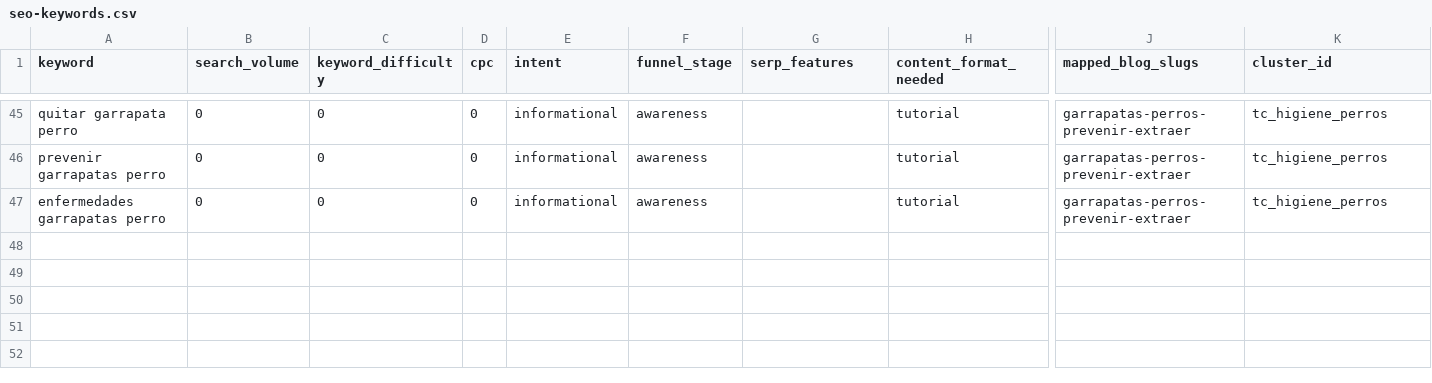
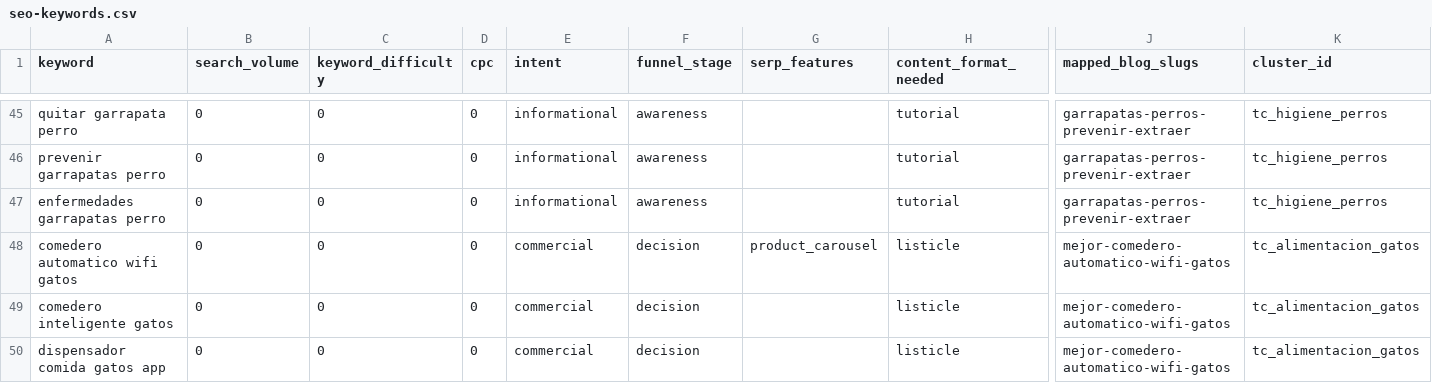
Before and after one commit to Darumo92/patasyhogar, a CSV file: .seo-engine/data/seo-keywords.csv, drawn as a sheet; only a part is shown, gaps mark what is left out; rows hold the shown columns only; the diff names each change by its address in the sheet, - before the commit and + after, or states it on an @@ line.

```diff
--- a/.seo-engine/data/seo-keywords.csv
+++ b/.seo-engine/data/seo-keywords.csv
+row 48: comedero automatico wifi gatos | 0 | 0 | 0 | commercial | decision | product_carousel | listicle | mejor-comedero-automatico-wifi-gatos | tc_alimentacion_gatos
+row 49: comedero inteligente gatos | 0 | 0 | 0 | commercial | decision |  | listicle | mejor-comedero-automatico-wifi-gatos | tc_alimentacion_gatos
+row 50: dispensador comida gatos app | 0 | 0 | 0 | commercial | decision |  | listicle | mejor-comedero-automatico-wifi-gatos | tc_alimentacion_gatos
```
Also changed, not shown: 8 other files.
